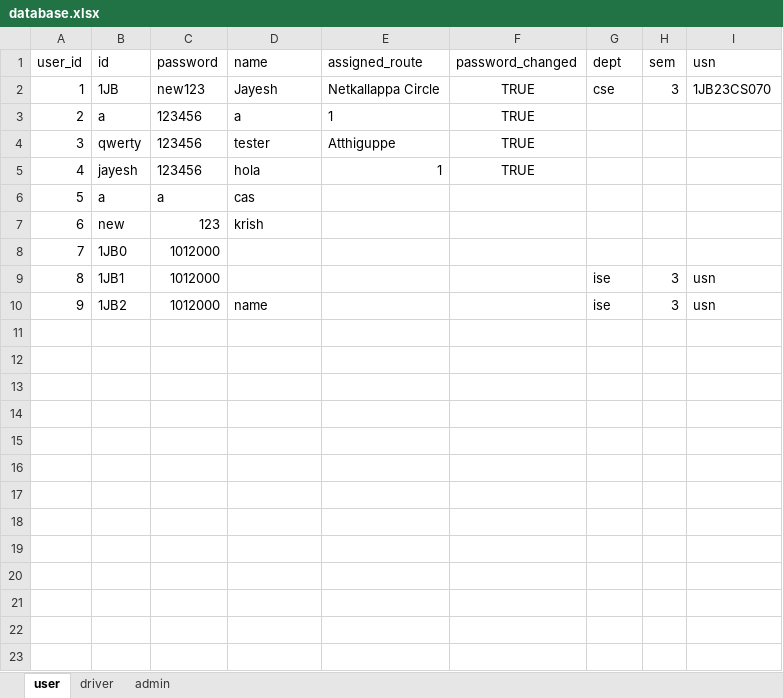
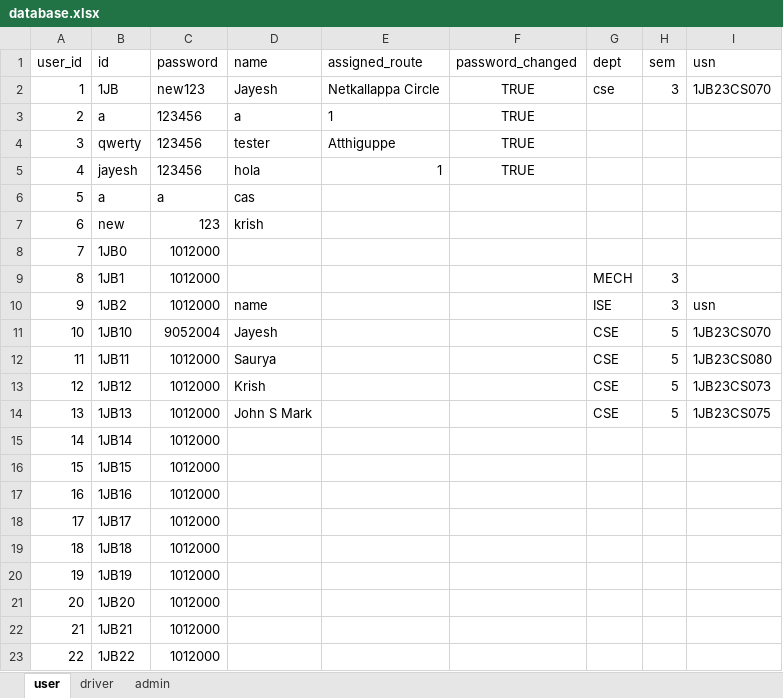
Before and after one commit to jayeshvij/bus, an Excel workbook: public/database.xlsx, sheet user, drawn as a sheet; values as stored, in another font and other column widths than the file's, no borders; the diff names each change by its address in the sheet, - before the commit and + after, or states it on an @@ line.

Commit message:
Add files via upload

```diff
--- a/public/database.xlsx (sheet user)
+++ b/public/database.xlsx (sheet user)
-G9 (dept): ise
+G9 (dept): MECH
-I9 (usn): usn
+I9 (usn): (empty)
-G10 (dept): ise
+G10 (dept): ISE
+row 11: 10 | 1JB10 | 9052004 | Jayesh |  |  | CSE | 5 | 1JB23CS070
+row 12: 11 | 1JB11 | 1012000 | Saurya |  |  | CSE | 5 | 1JB23CS080
+row 13: 12 | 1JB12 | 1012000 | Krish |  |  | CSE | 5 | 1JB23CS073
+row 14: 13 | 1JB13 | 1012000 | John S Mark |  |  | CSE | 5 | 1JB23CS075
+row 15: 14 | 1JB14 | 1012000
+row 16: 15 | 1JB15 | 1012000
+row 17: 16 | 1JB16 | 1012000
+row 18: 17 | 1JB17 | 1012000
+row 19: 18 | 1JB18 | 1012000
+row 20: 19 | 1JB19 | 1012000
+row 21: 20 | 1JB20 | 1012000
+row 22: 21 | 1JB21 | 1012000
+row 23: 22 | 1JB22 | 1012000
```
Also changed, not shown: sheet driver, sheet admin.
